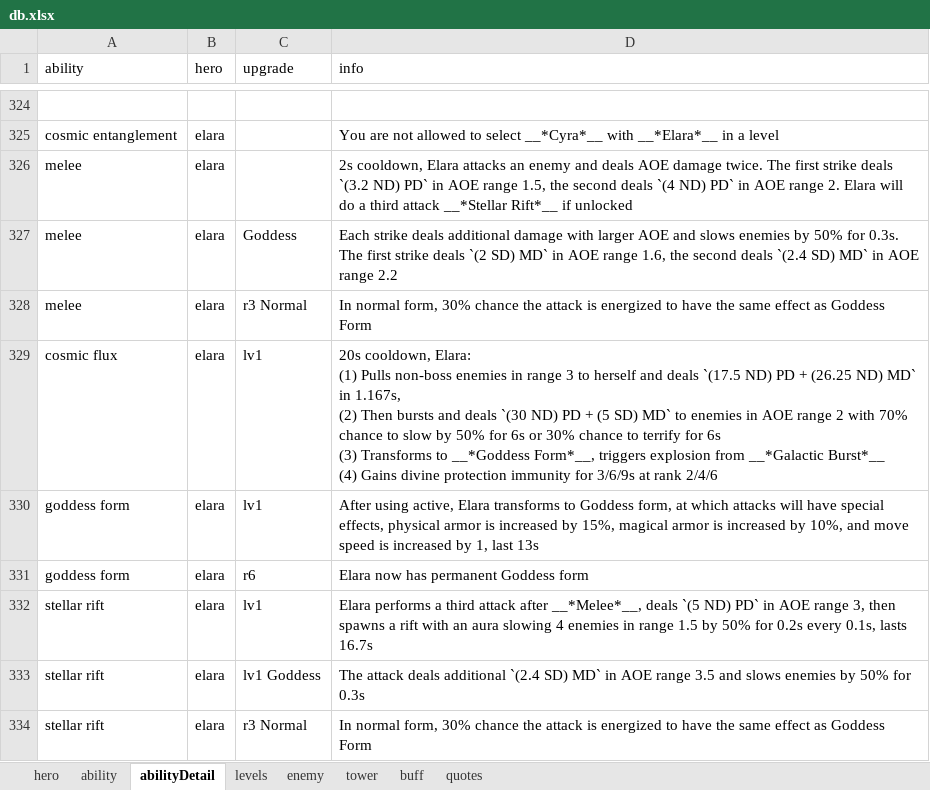
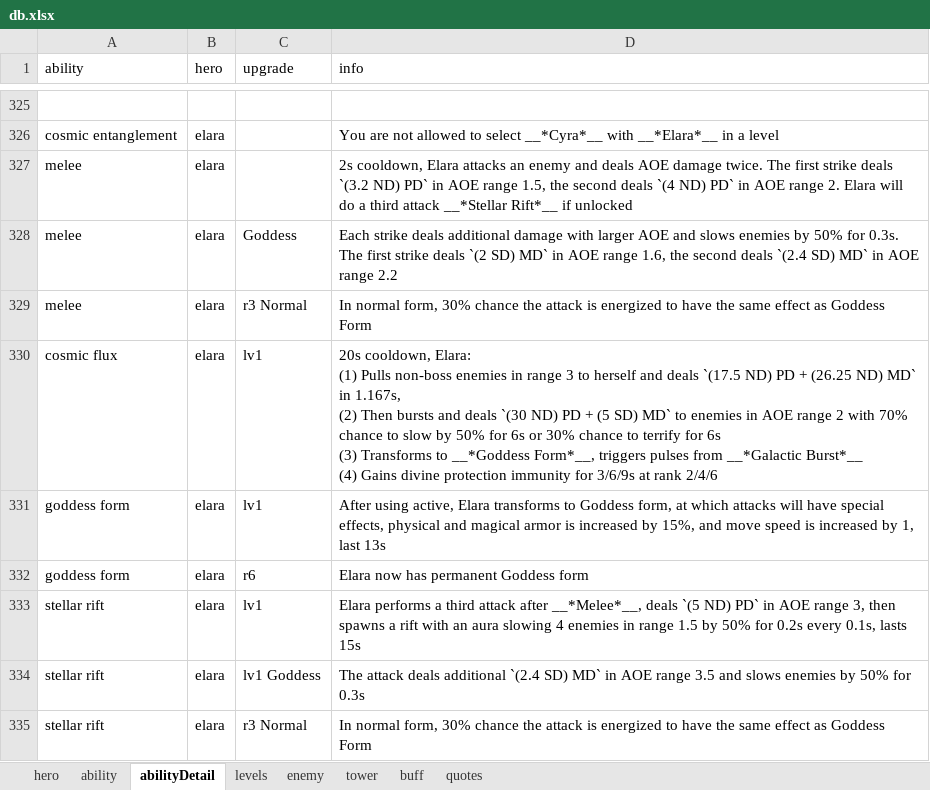
Before and after one commit to AlexP55/CyraBot, an Excel workbook: db/db.xlsx, sheet abilityDetail, drawn as a sheet; only a part is shown, gaps mark what is left out; values as stored, in another font and other column widths than the file's, no borders; addresses are those after the commit; the diff covers the shown part only; the diff names each change by its address in the sheet, - before the commit and + after, or states it on an @@ line.

```diff
--- a/db/db.xlsx (sheet abilityDetail)
+++ b/db/db.xlsx (sheet abilityDetail)
-D330 (info): …Form*__, triggers explosion from __*Galactic…
+D330 (info): …Form*__, triggers pulses from __*Galactic…
-D331 (info): …effects, physical armor is increased by 15%, magical armor is increased by 10%, and move…
+D331 (info): …effects, physical and magical armor is increased by 15%, and move…
-D333 (info): …0.1s, lasts 16.7s
+D333 (info): …0.1s, lasts 15s
```
Also changed, not shown: 1 added row and 14 edited cells elsewhere in this sheet, sheet hero, sheet ability, 1 other file.
